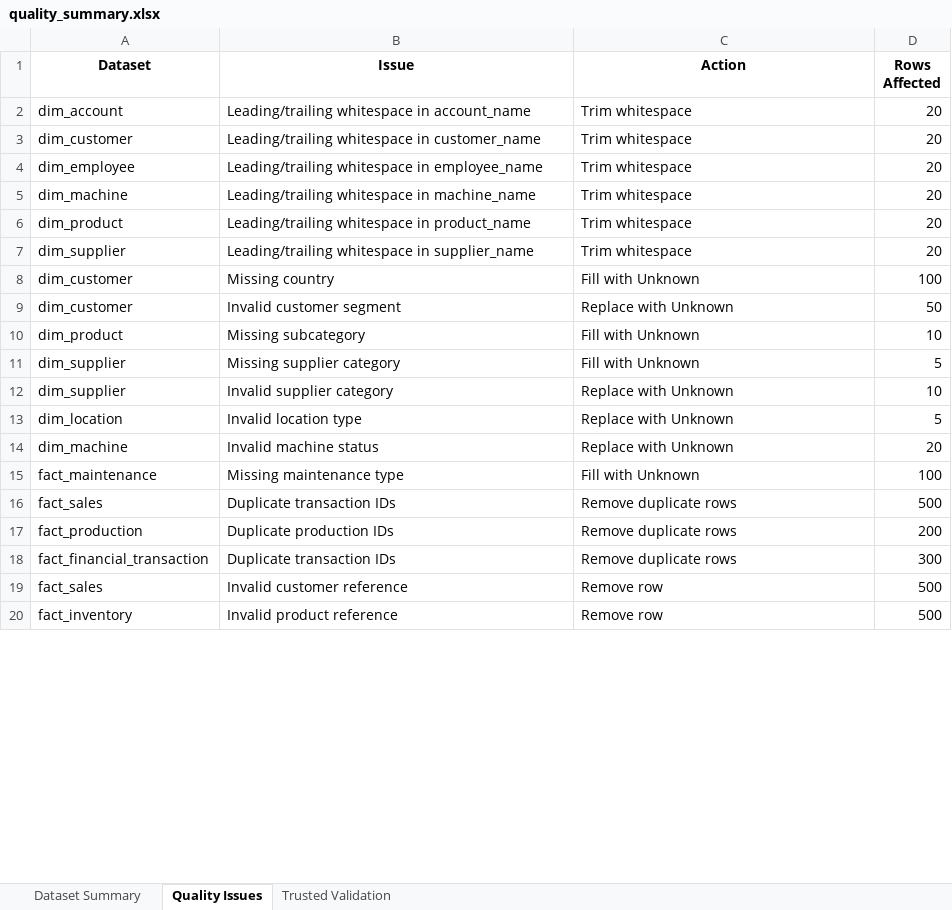
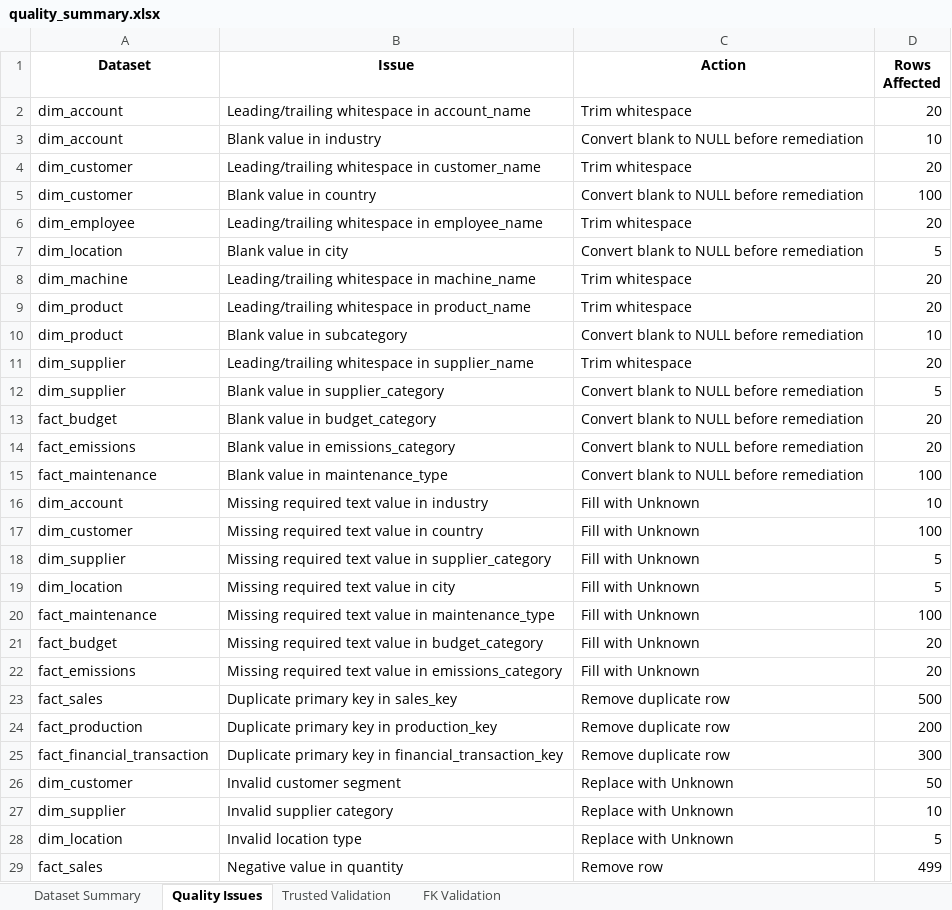
Before and after one commit to nehalipp/Project-Atlas, an Excel workbook: 04_Data_Quality/quality_summary.xlsx, sheet Quality Issues, drawn as a sheet; only a part is shown; values as stored, in another font and other column widths than the file's, no borders; removed rows and columns are numbered as before the commit, all else as after; the diff covers the shown part only; the diff names each change by its address in the sheet, - before the commit and + after, or states it on an @@ line.

Commit message:
Complete Phase 4 data quality

```diff
--- a/04_Data_Quality/quality_summary.xlsx (sheet Quality Issues)
+++ b/04_Data_Quality/quality_summary.xlsx (sheet Quality Issues)
+sheet tab: FK Validation
+row 3: dim_account | Blank value in industry | Convert blank to NULL before remediation | 10
+row 5: dim_customer | Blank value in country | Convert blank to NULL before remediation | 100
+row 7: dim_location | Blank value in city | Convert blank to NULL before remediation | 5
+row 10: dim_product | Blank value in subcategory | Convert blank to NULL before remediation | 10
+row 12: dim_supplier | Blank value in supplier_category | Convert blank to NULL before remediation | 5
+row 13: fact_budget | Blank value in budget_category | Convert blank to NULL before remediation | 20
+row 14: fact_emissions | Blank value in emissions_category | Convert blank to NULL before remediation | 20
+row 15: fact_maintenance | Blank value in maintenance_type | Convert blank to NULL before remediation | 100
+row 16: dim_account | Missing required text value in industry | Fill with Unknown | 10
-B17 (Issue): Missing country
+B17 (Issue): Missing required text value in country
+row 18: dim_supplier | Missing required text value in supplier_category | Fill with Unknown | 5
+row 19: dim_location | Missing required text value in city | Fill with Unknown | 5
+row 20: fact_maintenance | Missing required text value in maintenance_type | Fill with Unknown | 100
+row 21: fact_budget | Missing required text value in budget_category | Fill with Unknown | 20
+row 22: fact_emissions | Missing required text value in emissions_category | Fill with Unknown | 20
+row 23: fact_sales | Duplicate primary key in sales_key | Remove duplicate row | 500
+row 24: fact_production | Duplicate primary key in production_key | Remove duplicate row | 200
+row 25: fact_financial_transaction | Duplicate primary key in financial_transaction_key | Remove duplicate row | 300
-row 10: dim_product | Missing subcategory | Fill with Unknown | 10
-row 11: dim_supplier | Missing supplier category | Fill with Unknown | 5
-row 14: dim_machine | Invalid machine status | Replace with Unknown | 20
-row 15: fact_maintenance | Missing maintenance type | Fill with Unknown | 100
-row 16: fact_sales | Duplicate transaction IDs | Remove duplicate rows | 500
-row 17: fact_production | Duplicate production IDs | Remove duplicate rows | 200
-row 18: fact_financial_transaction | Duplicate transaction IDs | Remove duplicate rows | 300
-B29 (Issue): Invalid customer reference
+B29 (Issue): Negative value in quantity
-D29 (Rows Affected): 500
+D29 (Rows Affected): 499
-row 20: fact_inventory | Invalid product reference | Remove row | 500
```
Also changed, not shown: 4 added rows, 3 removed rows and 3 edited cells elsewhere in this sheet, sheet Trusted Validation, 7 other files.
